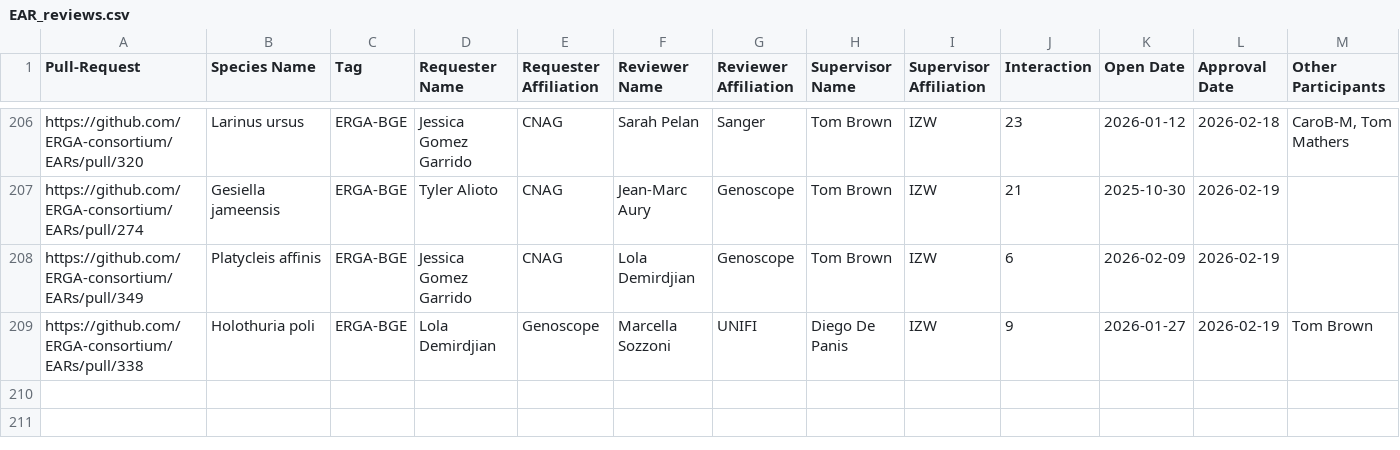
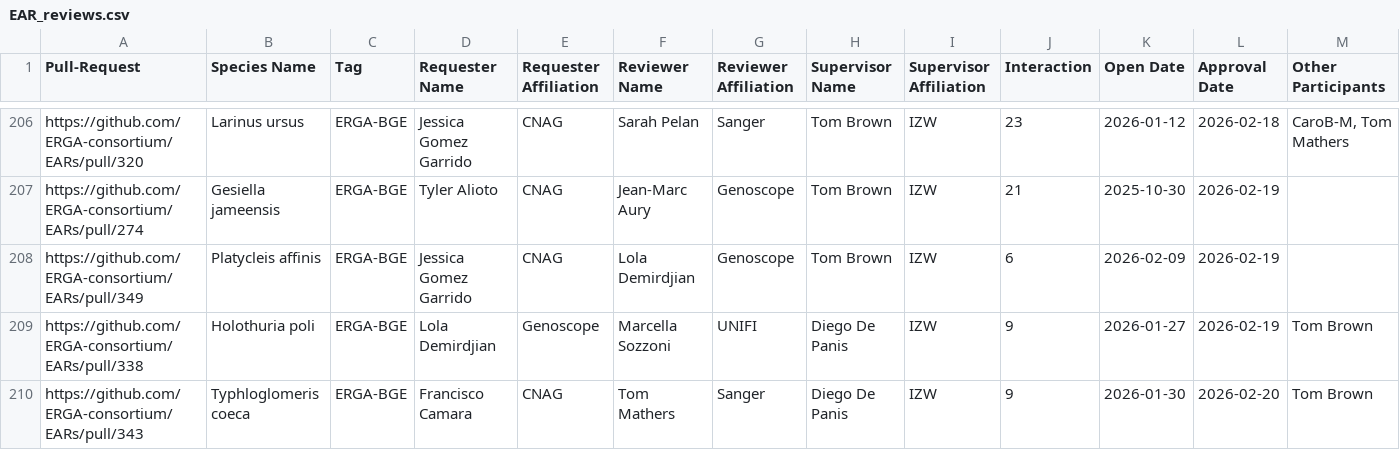
Before and after one commit to ERGA-consortium/EARs, a CSV file: rev/EAR_reviews.csv, drawn as a sheet; only a part is shown, gaps mark what is left out; rows hold the shown columns only; the diff names each change by its address in the sheet, - before the commit and + after, or states it on an @@ line.

```diff
--- a/rev/EAR_reviews.csv
+++ b/rev/EAR_reviews.csv
+row 210: https://github.com/ERGA-consortium/EARs/pull/343 | Typhloglomeris coeca | ERGA-BGE | Francisco Camara | CNAG | Tom Mathers | Sanger | Diego De Panis | IZW | 9 | 2026-01-30 | 2026-02-20 | Tom Brown
```
